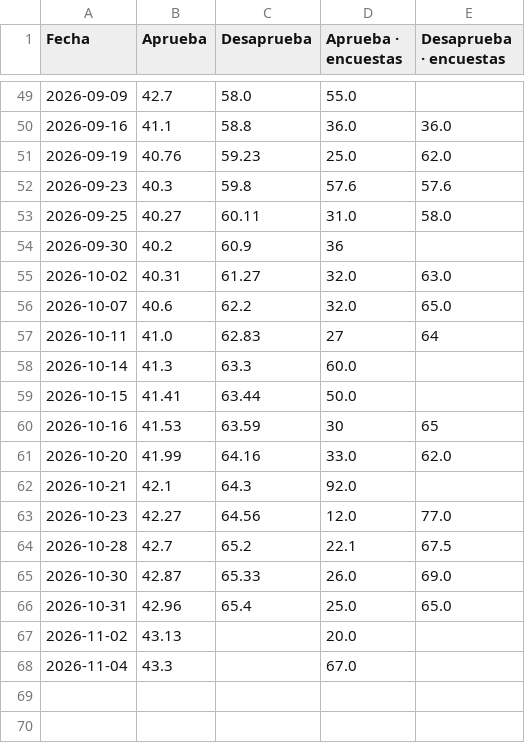
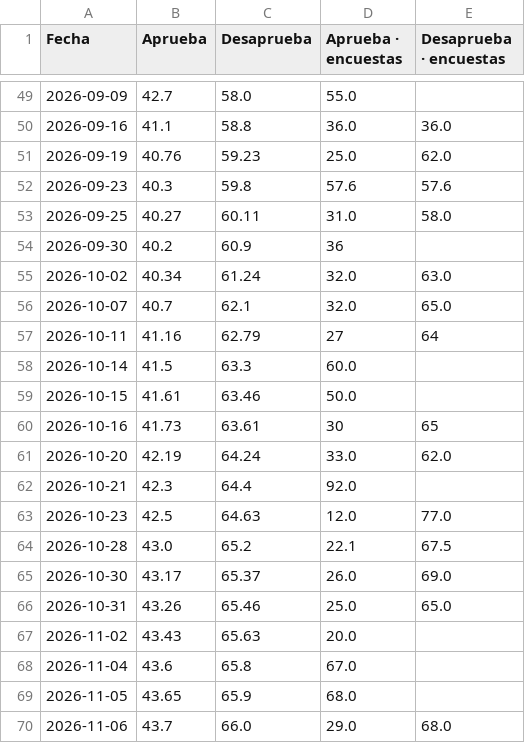
Before and after one commit to franciscolivero/ArgentinaPoliticalMonitor, a CSV file: charts_data/latam-cl.csv, drawn as a sheet; only a part is shown, gaps mark what is left out; the diff covers the shown part only.

```diff
--- a/charts_data/latam-cl.csv
+++ b/charts_data/latam-cl.csv
@@ -54,15 +54,17 @@ Fecha,Aprueba,Desaprueba,Aprueba · encuestas,Desaprueba · encuestas
 2026-09-30,40.2,60.9,36,
-2026-10-02,40.31,61.27,32.0,63.0
-2026-10-07,40.6,62.2,32.0,65.0
-2026-10-11,41.0,62.83,27,64
-2026-10-14,41.3,63.3,60.0,
-2026-10-15,41.41,63.44,50.0,
-2026-10-16,41.53,63.59,30,65
-2026-10-20,41.99,64.16,33.0,62.0
-2026-10-21,42.1,64.3,92.0,
-2026-10-23,42.27,64.56,12.0,77.0
-2026-10-28,42.7,65.2,22.1,67.5
-2026-10-30,42.87,65.33,26.0,69.0
-2026-10-31,42.96,65.4,25.0,65.0
-2026-11-02,43.13,,20.0,
-2026-11-04,43.3,,67.0,
+2026-10-02,40.34,61.24,32.0,63.0
+2026-10-07,40.7,62.1,32.0,65.0
+2026-10-11,41.16,62.79,27,64
+2026-10-14,41.5,63.3,60.0,
+2026-10-15,41.61,63.46,50.0,
+2026-10-16,41.73,63.61,30,65
+2026-10-20,42.19,64.24,33.0,62.0
+2026-10-21,42.3,64.4,92.0,
+2026-10-23,42.5,64.63,12.0,77.0
+2026-10-28,43.0,65.2,22.1,67.5
+2026-10-30,43.17,65.37,26.0,69.0
+2026-10-31,43.26,65.46,25.0,65.0
+2026-11-02,43.43,65.63,20.0,
+2026-11-04,43.6,65.8,67.0,
+2026-11-05,43.65,65.9,68.0,
+2026-11-06,43.7,66.0,29.0,68.0
```
Also changed, not shown: 5 edited cells elsewhere in this file, charts_data/ar-approval.csv, charts_data/ar-forecast.csv, 5 other files.
